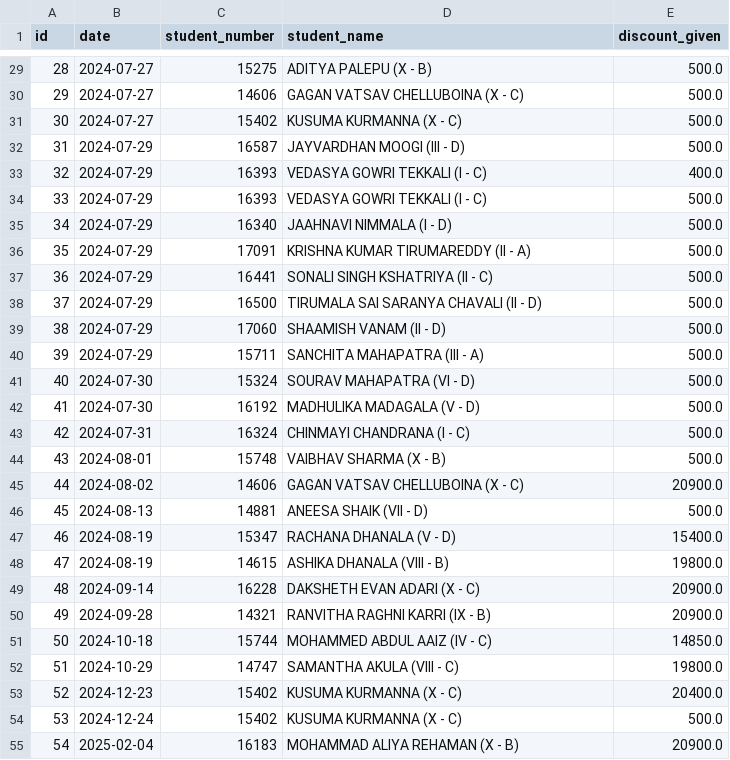
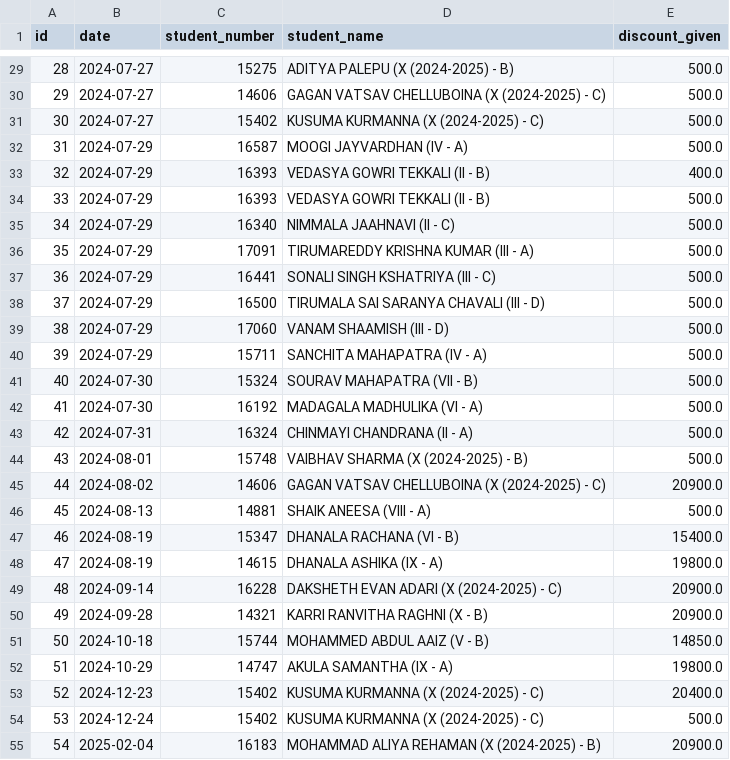
Before and after one commit to harikiran-dev-schooldb/kotak-salesian-school-dbms, a CSV file: output_data/fee_concession_report_2024_25.csv, drawn as a sheet; only a part is shown, gaps mark what is left out; the diff covers the shown part only.

```diff
--- a/output_data/fee_concession_report_2024_25.csv
+++ b/output_data/fee_concession_report_2024_25.csv
@@ -29,27 +29,27 @@ id,date,student_number,student_name,discount_given
-28,2024-07-27,15275,ADITYA PALEPU (X - B),500.0
-29,2024-07-27,14606,GAGAN VATSAV CHELLUBOINA (X - C),500.0
-30,2024-07-27,15402,KUSUMA KURMANNA (X - C),500.0
-31,2024-07-29,16587,JAYVARDHAN MOOGI (III - D),500.0
-32,2024-07-29,16393,VEDASYA GOWRI TEKKALI (I - C),400.0
-33,2024-07-29,16393,VEDASYA GOWRI TEKKALI (I - C),500.0
-34,2024-07-29,16340,JAAHNAVI NIMMALA (I - D),500.0
-35,2024-07-29,17091,KRISHNA KUMAR TIRUMAREDDY (II - A),500.0
-36,2024-07-29,16441,SONALI SINGH KSHATRIYA (II - C),500.0
-37,2024-07-29,16500,TIRUMALA SAI SARANYA CHAVALI (II - D),500.0
-38,2024-07-29,17060,SHAAMISH VANAM (II - D),500.0
-39,2024-07-29,15711,SANCHITA MAHAPATRA (III - A),500.0
-40,2024-07-30,15324,SOURAV MAHAPATRA (VI - D),500.0
-41,2024-07-30,16192,MADHULIKA MADAGALA (V - D),500.0
-42,2024-07-31,16324,CHINMAYI CHANDRANA (I - C),500.0
-43,2024-08-01,15748,VAIBHAV SHARMA (X - B),500.0
-44,2024-08-02,14606,GAGAN VATSAV CHELLUBOINA (X - C),20900.0
-45,2024-08-13,14881,ANEESA SHAIK (VII - D),500.0
-46,2024-08-19,15347,RACHANA DHANALA (V - D),15400.0
-47,2024-08-19,14615,ASHIKA DHANALA (VIII - B),19800.0
-48,2024-09-14,16228,DAKSHETH EVAN ADARI (X - C),20900.0
-49,2024-09-28,14321,RANVITHA RAGHNI KARRI (IX - B),20900.0
-50,2024-10-18,15744,MOHAMMED ABDUL AAIZ (IV - C),14850.0
-51,2024-10-29,14747,SAMANTHA AKULA (VIII - C),19800.0
-52,2024-12-23,15402,KUSUMA KURMANNA (X - C),20400.0
-53,2024-12-24,15402,KUSUMA KURMANNA (X - C),500.0
-54,2025-02-04,16183,MOHAMMAD ALIYA REHAMAN (X - B),20900.0
+28,2024-07-27,15275,ADITYA PALEPU (X (2024-2025) - B),500.0
+29,2024-07-27,14606,GAGAN VATSAV CHELLUBOINA (X (2024-2025) - C),500.0
+30,2024-07-27,15402,KUSUMA KURMANNA (X (2024-2025) - C),500.0
+31,2024-07-29,16587,MOOGI JAYVARDHAN (IV - A),500.0
+32,2024-07-29,16393,VEDASYA GOWRI TEKKALI (II - B),400.0
+33,2024-07-29,16393,VEDASYA GOWRI TEKKALI (II - B),500.0
+34,2024-07-29,16340,NIMMALA JAAHNAVI (II - C),500.0
+35,2024-07-29,17091,TIRUMAREDDY KRISHNA KUMAR (III - A),500.0
+36,2024-07-29,16441,SONALI SINGH KSHATRIYA (III - C),500.0
+37,2024-07-29,16500,TIRUMALA SAI SARANYA CHAVALI (III - D),500.0
+38,2024-07-29,17060,VANAM SHAAMISH (III - D),500.0
+39,2024-07-29,15711,SANCHITA MAHAPATRA (IV - A),500.0
+40,2024-07-30,15324,SOURAV MAHAPATRA (VII - B),500.0
+41,2024-07-30,16192,MADAGALA MADHULIKA (VI - A),500.0
+42,2024-07-31,16324,CHINMAYI CHANDRANA (II - A),500.0
+43,2024-08-01,15748,VAIBHAV SHARMA (X (2024-2025) - B),500.0
+44,2024-08-02,14606,GAGAN VATSAV CHELLUBOINA (X (2024-2025) - C),20900.0
+45,2024-08-13,14881,SHAIK ANEESA (VIII - A),500.0
+46,2024-08-19,15347,DHANALA RACHANA (VI - B),15400.0
+47,2024-08-19,14615,DHANALA ASHIKA (IX - A),19800.0
+48,2024-09-14,16228,DAKSHETH EVAN ADARI (X (2024-2025) - C),20900.0
+49,2024-09-28,14321,KARRI RANVITHA RAGHNI (X - B),20900.0
+50,2024-10-18,15744,MOHAMMED ABDUL AAIZ (V - B),14850.0
+51,2024-10-29,14747,AKULA SAMANTHA (IX - A),19800.0
+52,2024-12-23,15402,KUSUMA KURMANNA (X (2024-2025) - C),20400.0
+53,2024-12-24,15402,KUSUMA KURMANNA (X (2024-2025) - C),500.0
+54,2025-02-04,16183,MOHAMMAD ALIYA REHAMAN (X (2024-2025) - B),20900.0
```
Also changed, not shown: 131 edited cells elsewhere in this file, output_data/fee_book_nos_report_2024_25.csv, output_data/fee_collection_report_2024_25.csv, 9 other files.
